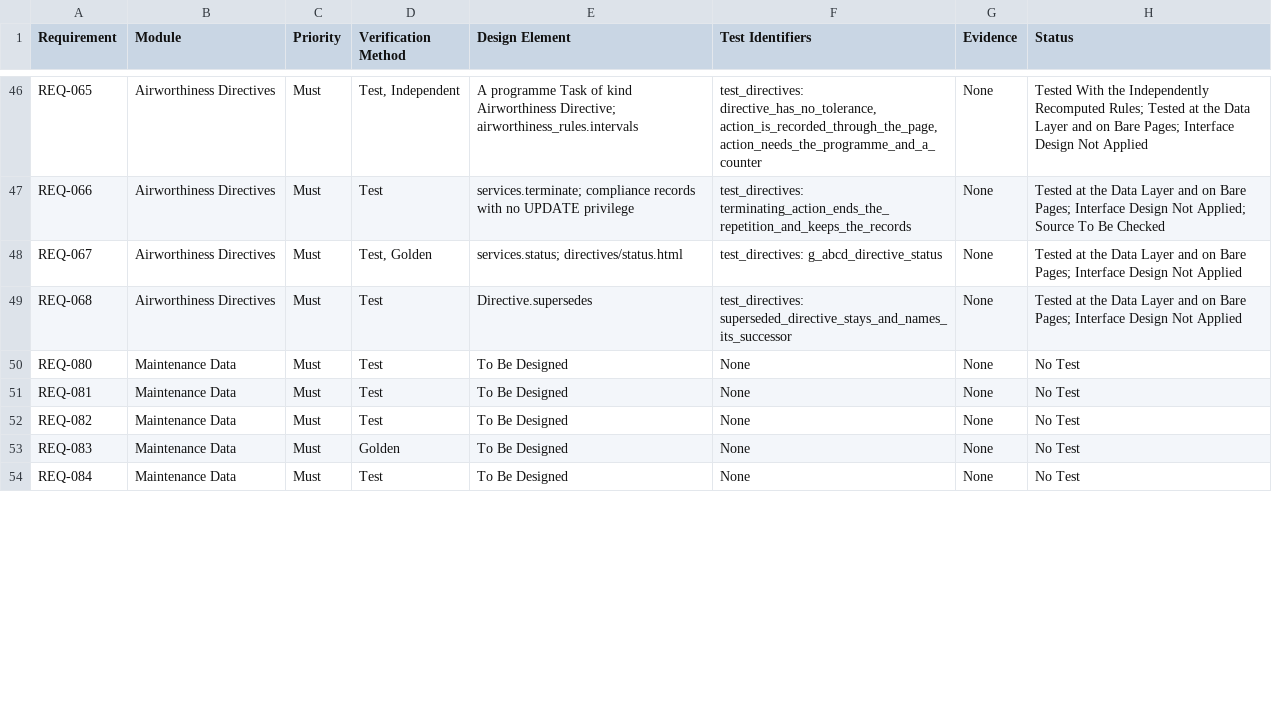
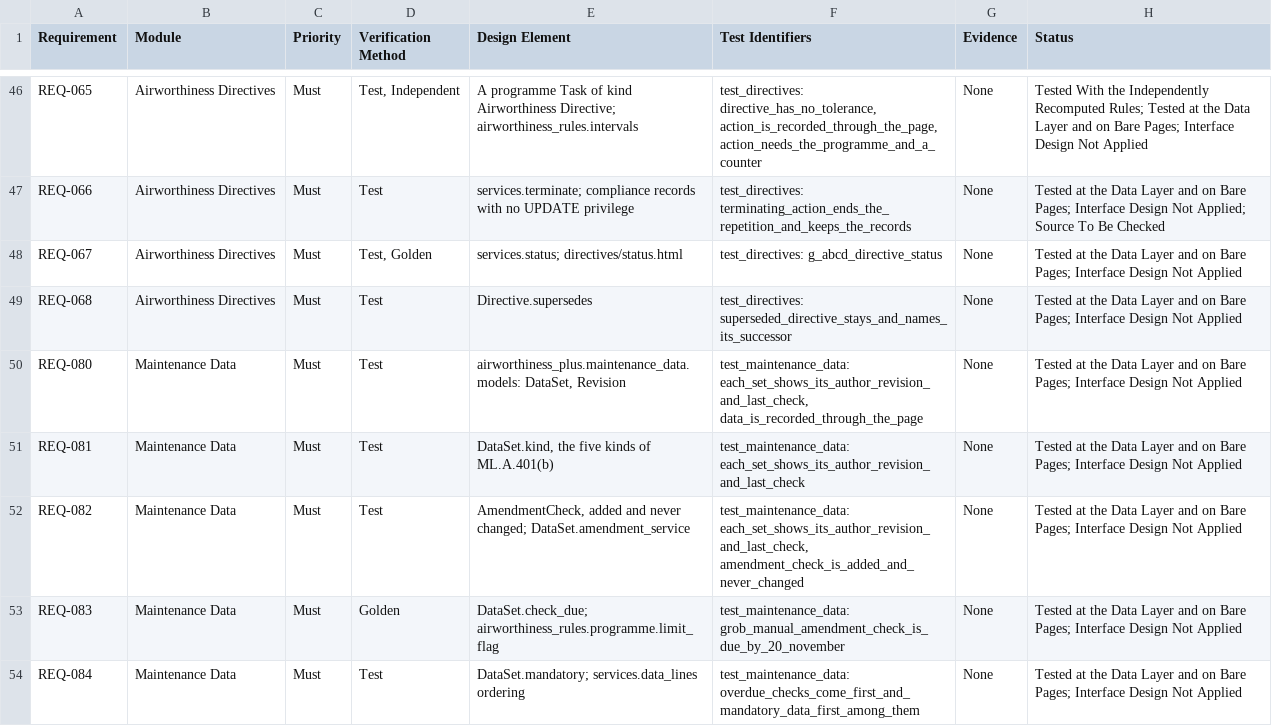
Before and after one commit to alxtkng/airworthiness-plus, a CSV file: requirements/traceability.csv, drawn as a sheet; only a part is shown, gaps mark what is left out; the diff covers the shown part only.

```diff
--- a/requirements/traceability.csv
+++ b/requirements/traceability.csv
@@ -49,6 +49,6 @@ REQ-067,Airworthiness Directives,Must,"Test, Golden",services.status; directives
 REQ-068,Airworthiness Directives,Must,Test,Directive.supersedes,test_directives: superseded_directive_stays_and_names_its_successor,None,Tested at the Data Layer and on Bare Pages; Interface Design Not Applied
-REQ-080,Maintenance Data,Must,Test,To Be Designed,None,None,No Test
-REQ-081,Maintenance Data,Must,Test,To Be Designed,None,None,No Test
-REQ-082,Maintenance Data,Must,Test,To Be Designed,None,None,No Test
-REQ-083,Maintenance Data,Must,Golden,To Be Designed,None,None,No Test
-REQ-084,Maintenance Data,Must,Test,To Be Designed,None,None,No Test
+REQ-080,Maintenance Data,Must,Test,"airworthiness_plus.maintenance_data.models: DataSet, Revision","test_maintenance_data: each_set_shows_its_author_revision_and_last_check, data_is_recorded_through_the_page",None,Tested at the Data Layer and on Bare Pages; Interface Design Not Applied
+REQ-081,Maintenance Data,Must,Test,"DataSet.kind, the five kinds of ML.A.401(b)",test_maintenance_data: each_set_shows_its_author_revision_and_last_check,None,Tested at the Data Layer and on Bare Pages; Interface Design Not Applied
+REQ-082,Maintenance Data,Must,Test,"AmendmentCheck, added and never changed; DataSet.amendment_service","test_maintenance_data: each_set_shows_its_author_revision_and_last_check, amendment_check_is_added_and_never_changed",None,Tested at the Data Layer and on Bare Pages; Interface Design Not Applied
+REQ-083,Maintenance Data,Must,Golden,DataSet.check_due; airworthiness_rules.programme.limit_flag,test_maintenance_data: grob_manual_amendment_check_is_due_by_20_november,None,Tested at the Data Layer and on Bare Pages; Interface Design Not Applied
+REQ-084,Maintenance Data,Must,Test,DataSet.mandatory; services.data_lines ordering,test_maintenance_data: overdue_checks_come_first_and_mandatory_data_first_among_them,None,Tested at the Data Layer and on Bare Pages; Interface Design Not Applied
```
Also changed, not shown: 17 edited cells elsewhere in this file, 4 other files.
